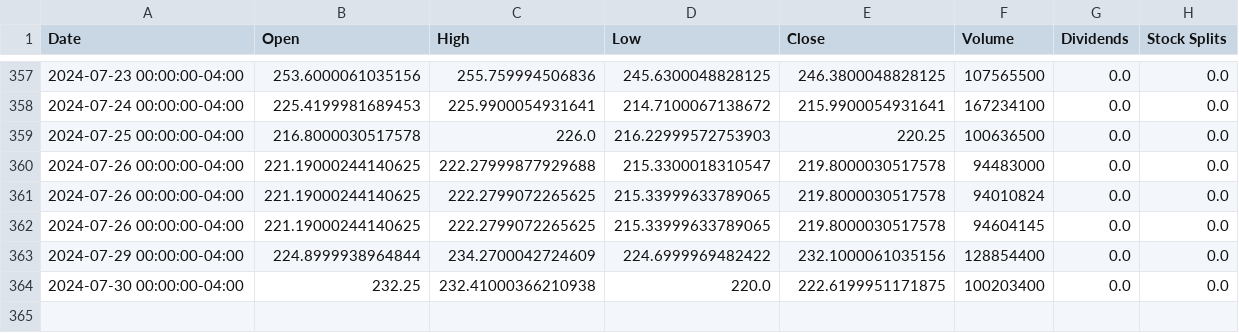
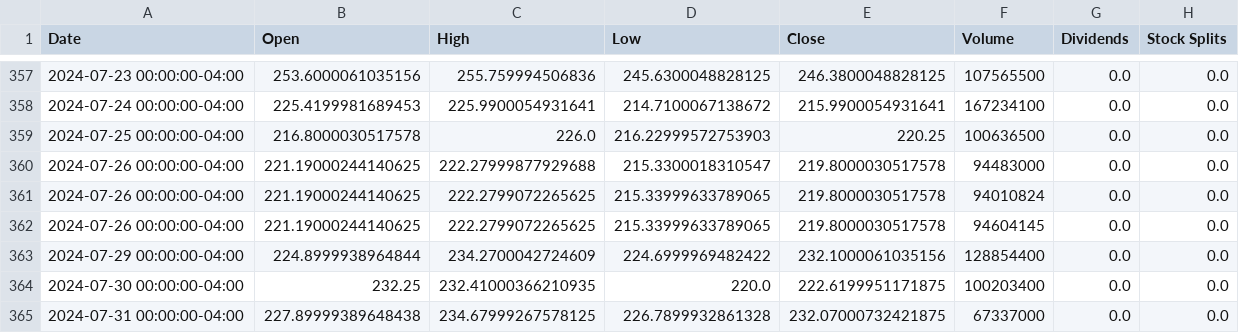
Before and after one commit to saisandeep97/StockForecastSentimentEndtoEnd, a CSV file: stock_data/TSLA.csv, drawn as a sheet; only a part is shown, gaps mark what is left out.

Commit message:
Update stock and news data

```diff
--- a/stock_data/TSLA.csv
+++ b/stock_data/TSLA.csv
@@ -363,2 +363,3 @@ Date,Open,High,Low,Close,Volume,Dividends,Stock Splits
 2024-07-29 00:00:00-04:00,224.8999938964844,234.2700042724609,224.6999969482422,232.1000061035156,128854400,0.0,0.0
-2024-07-30 00:00:00-04:00,232.25,232.41000366210938,220.0,222.6199951171875,100203400,0.0,0.0
+2024-07-30 00:00:00-04:00,232.25,232.41000366210935,220.0,222.6199951171875,100203400,0.0,0.0
+2024-07-31 00:00:00-04:00,227.89999389648438,234.67999267578125,226.7899932861328,232.07000732421875,67337000,0.0,0.0
```
Also changed, not shown: stock_data/AAPL.csv, stock_data/AMZN.csv, 2 other files.
